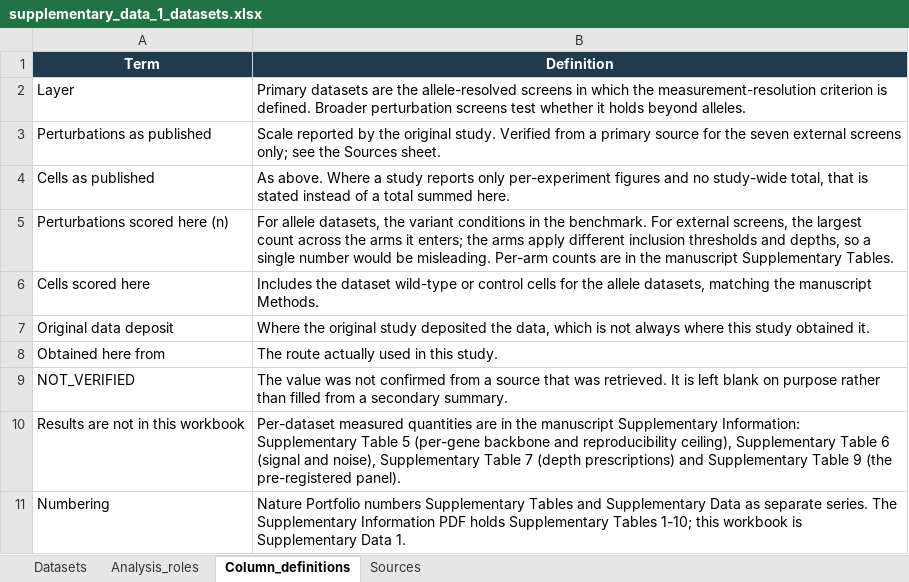
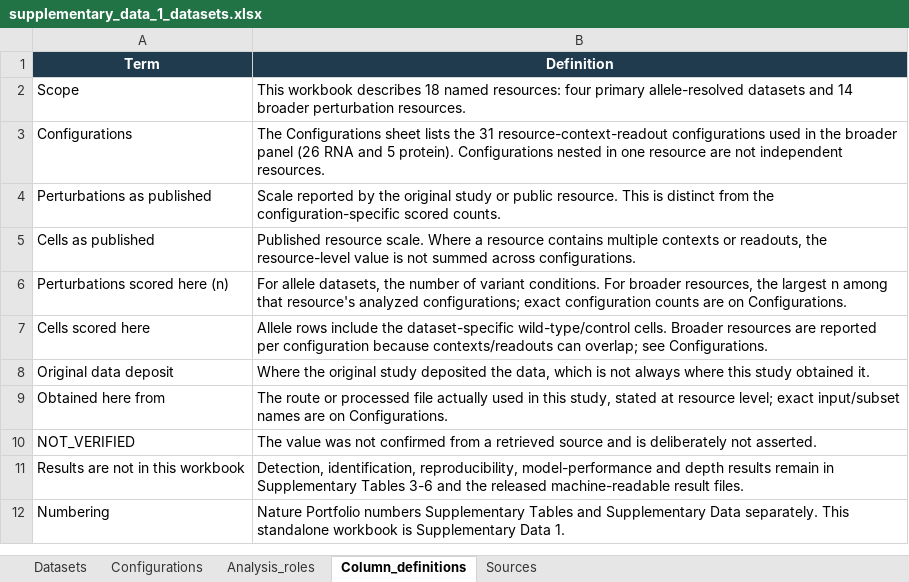
Before and after one commit to Boom5426/PertResolve, an Excel workbook: manuscript/supplementary_data_1_datasets.xlsx, sheet Column_definitions, drawn as a sheet; values as stored, in another font and other column widths than the file's, no borders; removed rows and columns are numbered as before the commit, all else as after; the diff names each change by its address in the sheet, - before the commit and + after, or states it on an @@ line.

```diff
--- a/manuscript/supplementary_data_1_datasets.xlsx (sheet Column_definitions)
+++ b/manuscript/supplementary_data_1_datasets.xlsx (sheet Column_definitions)
+sheet tab: Configurations
-row 2: Layer | Primary datasets are the allele-resolved screens in which the measurement-resolution criterion is defined. Broader perturbation screens test whether it holds beyond alleles.
+row 2: Scope | This workbook describes 18 named resources: four primary allele-resolved datasets and 14 broader perturbation resources.
+row 3: Configurations | The Configurations sheet lists the 31 resource-context-readout configurations used in the broader panel (26 RNA and 5 protein). Configurations nested in one resource are not independent resources.
-B4 (Definition): …the original study. Verified from a primary source for the seven external screens only; see the Sources sheet.
+B4 (Definition): …the original study or public resource. This is distinct from the configuration-specific scored counts.
-B5 (Definition): As above. Where a study reports only per-experiment figures and no study-wide total, that is stated instead of a total summed here.
+B5 (Definition): Published resource scale. Where a resource contains multiple contexts or readouts, the resource-level value is not summed across configurations.
-B6 (Definition): …datasets, the variant conditions in the benchmark. For external screens, the largest count across the arms it enters; the arms apply different inclusion thresholds and depths, so a single number would be misleading. Per-arm counts are in the manuscript Supplementary Tables.
+B6 (Definition): …datasets, the number of variant conditions. For broader resources, the largest n among that resource's analyzed configurations; exact configuration counts are on Configurations.
-B7 (Definition): Includes the dataset wild-type or control cells for the allele datasets, matching the manuscript Methods.
+B7 (Definition): Allele rows include the dataset-specific wild-type/control cells. Broader resources are reported per configuration because contexts/readouts can overlap; see Configurations.
-B9 (Definition): The route actually used in this study.
+B9 (Definition): The route or processed file actually used in this study, stated at resource level; exact input/subset names are on Configurations.
-B10 (Definition): …from a source that was retrieved. It is left blank on purpose rather than filled from a secondary summary.
+B10 (Definition): …from a retrieved source and is deliberately not asserted.
-B11 (Definition): Per-dataset measured quantities are in the manuscript Supplementary Information: Supplementary Table 5 (per-gene backbone and reproducibility ceiling), Supplementary Table 6 (signal and noise), Supplementary Table 7 (depth prescriptions) and Supplementary Table 9 (the pre-registered panel).
+B11 (Definition): Detection, identification, reproducibility, model-performance and depth results remain in Supplementary Tables 3-6 and the released machine-readable result files.
-B12 (Definition): …Supplementary Data as separate series. The Supplementary Information PDF holds Supplementary Tables 1-10; this workbook is…
+B12 (Definition): …Supplementary Data separately. This standalone workbook is…
```
Also changed, not shown: sheet Sources, sheet Datasets, sheet Analysis_roles, 11 other files.
